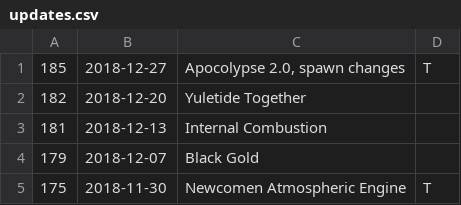
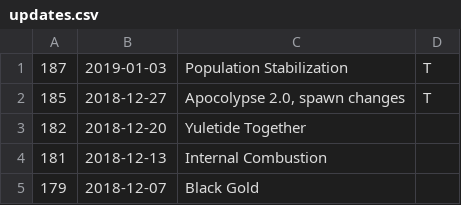
Before and after one commit to JustinLove/ohol-cohorts, a CSV file: updates.csv, drawn as a sheet; only a part is shown; the shorter side is filled out with more unchanged rows; the diff names each change by its address in the sheet, - before the commit and + after, or states it on an @@ line.

Commit message:
add population stabilization update

```diff
--- a/updates.csv
+++ b/updates.csv
+row 1: 187 | 2019-01-03 | Population Stabilization | T
```
